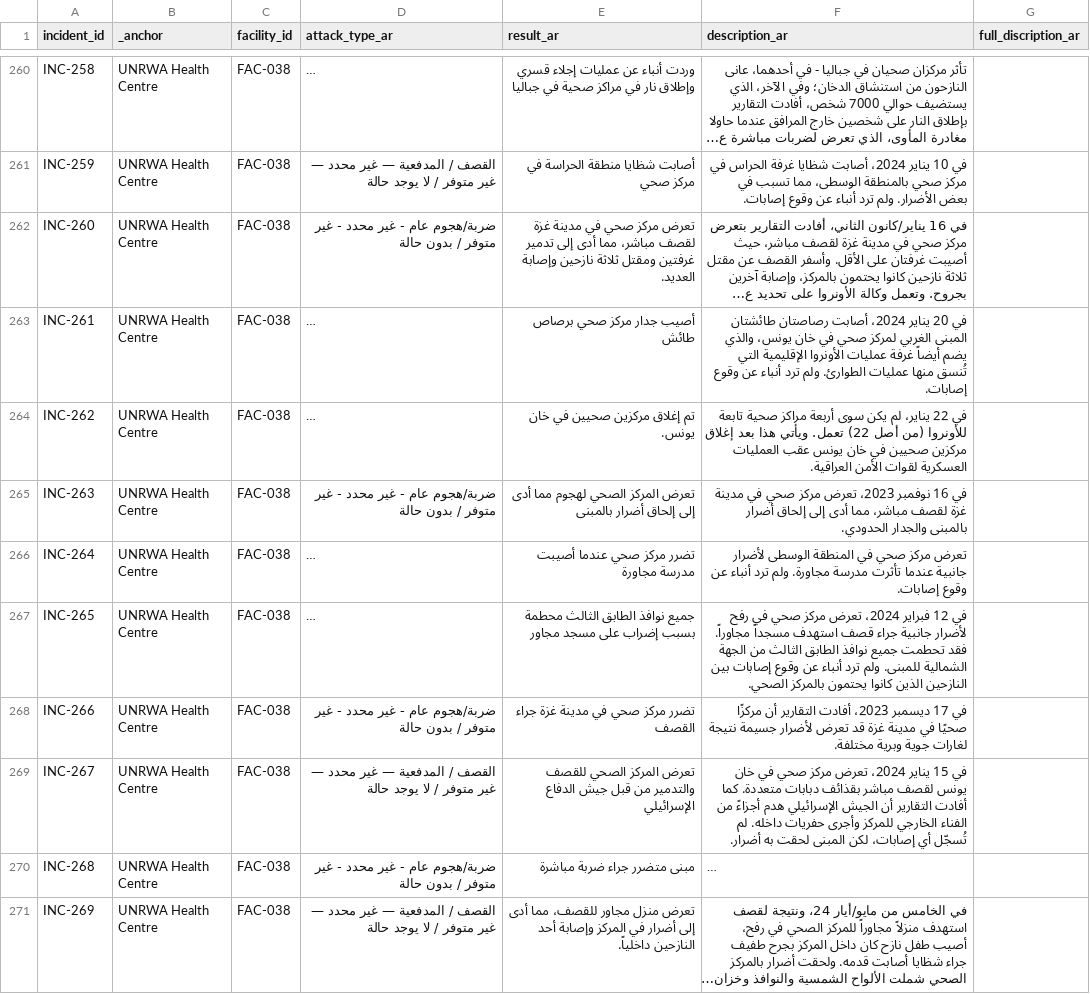
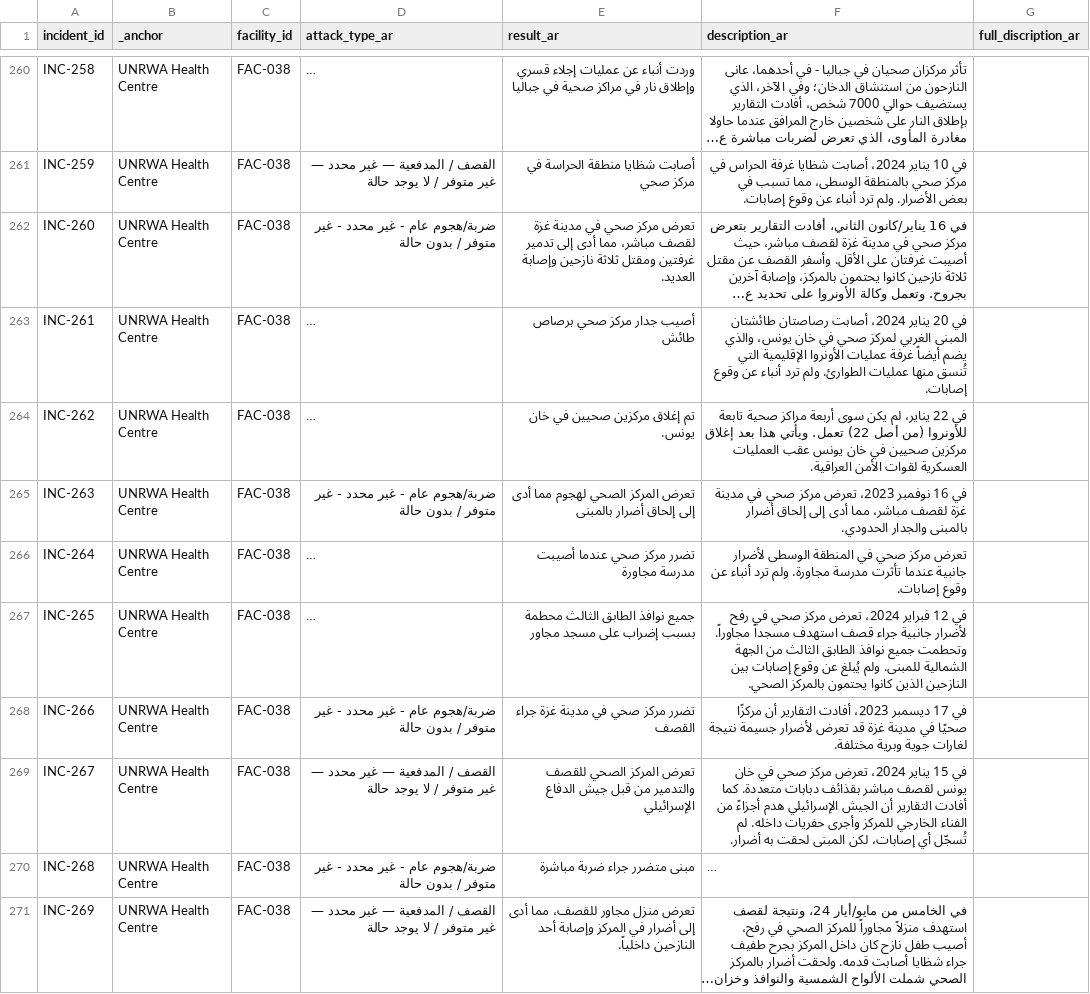
Before and after one commit to PalGenoPedia/PalGenoPedia, a CSV file: Pages/War_Crimes_Stats/stat-hospitals-attacked/Hospital_incidents_ar.csv, drawn as a sheet; only a part is shown, gaps mark what is left out; long unchanged cells end in …; the diff covers the shown part only; the diff names each change by its address in the sheet, - before the commit and + after, or states it on an @@ line.

Commit message:
auto: update Hospital_incidents_ar.csv [2026-09-17T10:22:10.316Z]

```diff
--- a/Pages/War_Crimes_Stats/stat-hospitals-attacked/Hospital_incidents_ar.csv
+++ b/Pages/War_Crimes_Stats/stat-hospitals-attacked/Hospital_incidents_ar.csv
-F267 (description_ar): …مسجداً مجاوراً. فقد تحطمت جميع نوافذ الطابق الثالث من الجهة الشمالية للمبنى. ولم ترد أنباء عن وقوع…
+F267 (description_ar): …مسجداً مجاوراً. وتحطمت جميع نوافذ الطابق الثالث من الجهة الشمالية للمبنى. ولم يُبلغ عن وقوع…
```
Also changed, not shown: 41 edited cells elsewhere in this file.
